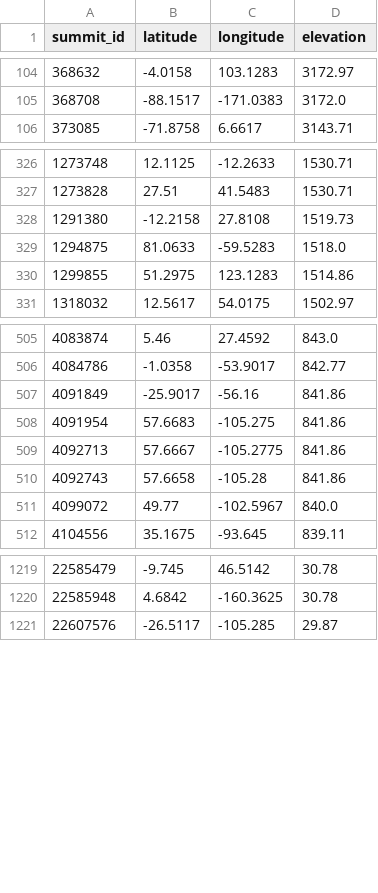
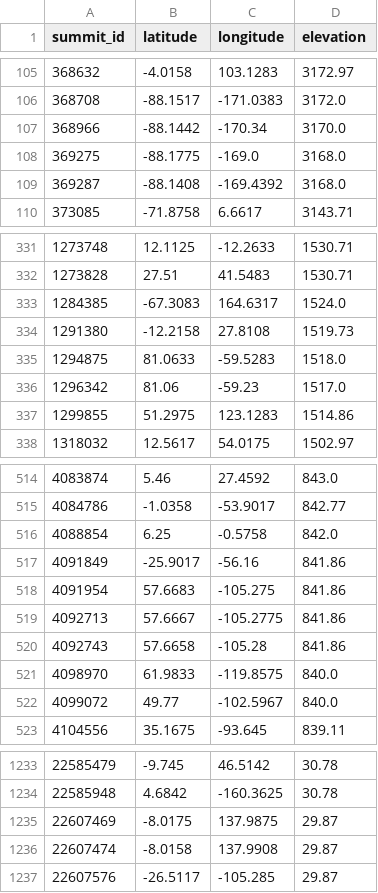
Before and after one commit to jgbreault/PinnaclePoints, a CSV file: data/results/pinnacle_points/iso/pinnacle_points.csv, drawn as a sheet; only a part is shown, gaps mark what is left out; the diff covers the shown part only; the diff names each change by its address in the sheet, - before the commit and + after, or states it on an @@ line.

```diff
--- a/data/results/pinnacle_points/iso/pinnacle_points.csv
+++ b/data/results/pinnacle_points/iso/pinnacle_points.csv
+row 107: 368966 | -88.1442 | -170.34 | 3170.0
+row 108: 369275 | -88.1775 | -169.0 | 3168.0
+row 109: 369287 | -88.1408 | -169.4392 | 3168.0
+row 333: 1284385 | -67.3083 | 164.6317 | 1524.0
+row 336: 1296342 | 81.06 | -59.23 | 1517.0
+row 516: 4088854 | 6.25 | -0.5758 | 842.0
+row 521: 4098970 | 61.9833 | -119.8575 | 840.0
+row 1235: 22607469 | -8.0175 | 137.9875 | 29.87
+row 1236: 22607474 | -8.0158 | 137.9908 | 29.87
```
Also changed, not shown: 7 added rows elsewhere in this file, data/results/pinnacle_points/prm/pinnacle_points.csv, 18 other files.
